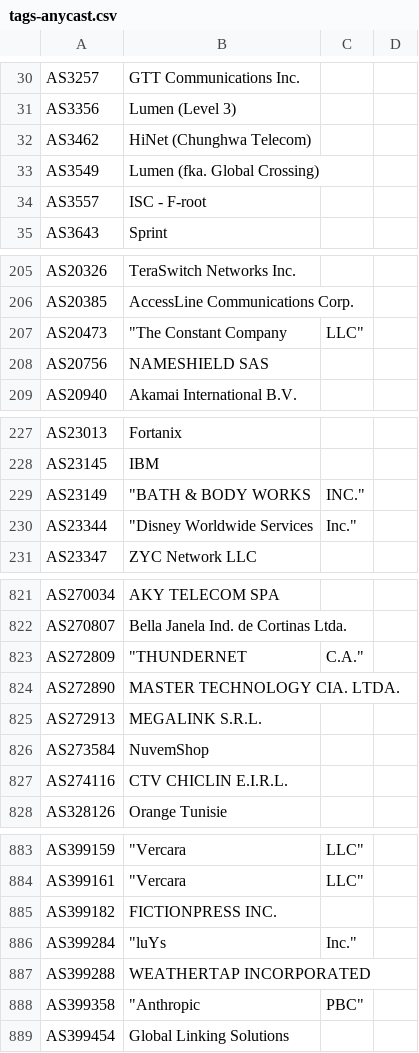
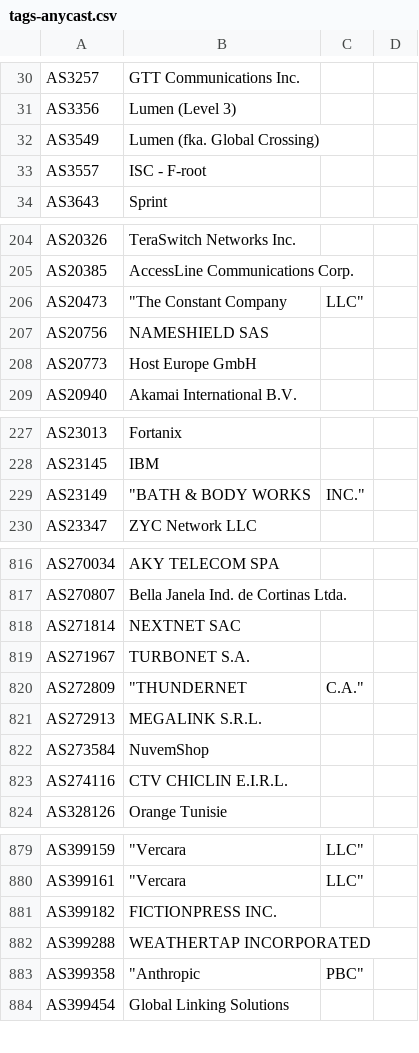
Before and after one commit to Alice39s/BGP.Tools-OpenDB, a CSV file: tags/anycast/tags-anycast.csv, drawn as a sheet; only a part is shown, gaps mark what is left out; removed rows and columns are numbered as before the commit, all else as after; the diff covers the shown part only; the diff names each change by its address in the sheet, - before the commit and + after, or states it on an @@ line.

```diff
--- a/tags/anycast/tags-anycast.csv
+++ b/tags/anycast/tags-anycast.csv
-row 32: AS3462 | HiNet (Chunghwa Telecom)
+row 208: AS20773 | Host Europe GmbH
-row 230: AS23344 | "Disney Worldwide Services | Inc."
+row 818: AS271814 | NEXTNET SAC
+row 819: AS271967 | TURBONET S.A.
-row 824: AS272890 | MASTER TECHNOLOGY CIA. LTDA.
-row 886: AS399284 | "luYs | Inc."
```
Also changed, not shown: 3 added rows and 7 removed rows elsewhere in this file, tags/a10k/tags-a10k.csv, tags/biznet/tags-biznet.csv, 36 other files.
